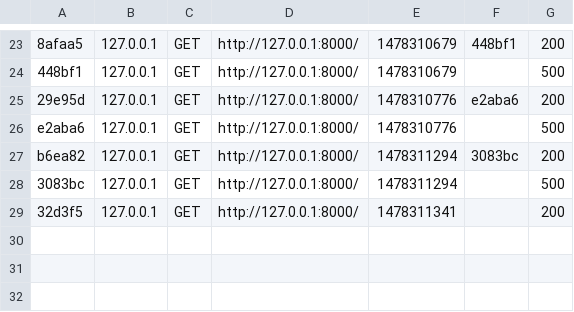
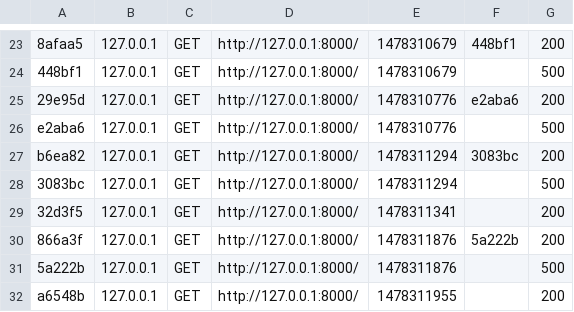
Before and after one commit to Ferrando92/feedInTime, a CSV file: app/cache/dev/profiler/index.csv, drawn as a sheet; only a part is shown, gaps mark what is left out; the diff names each change by its address in the sheet, - before the commit and + after, or states it on an @@ line.

```diff
--- a/app/cache/dev/profiler/index.csv
+++ b/app/cache/dev/profiler/index.csv
+row 30: 866a3f | 127.0.0.1 | GET | http://127.0.0.1:8000/ | 1478311876 | 5a222b | 200
+row 31: 5a222b | 127.0.0.1 | GET | http://127.0.0.1:8000/ | 1478311876 |  | 500
+row 32: a6548b | 127.0.0.1 | GET | http://127.0.0.1:8000/ | 1478311955 |  | 200
```
Also changed, not shown: 17 other files.
